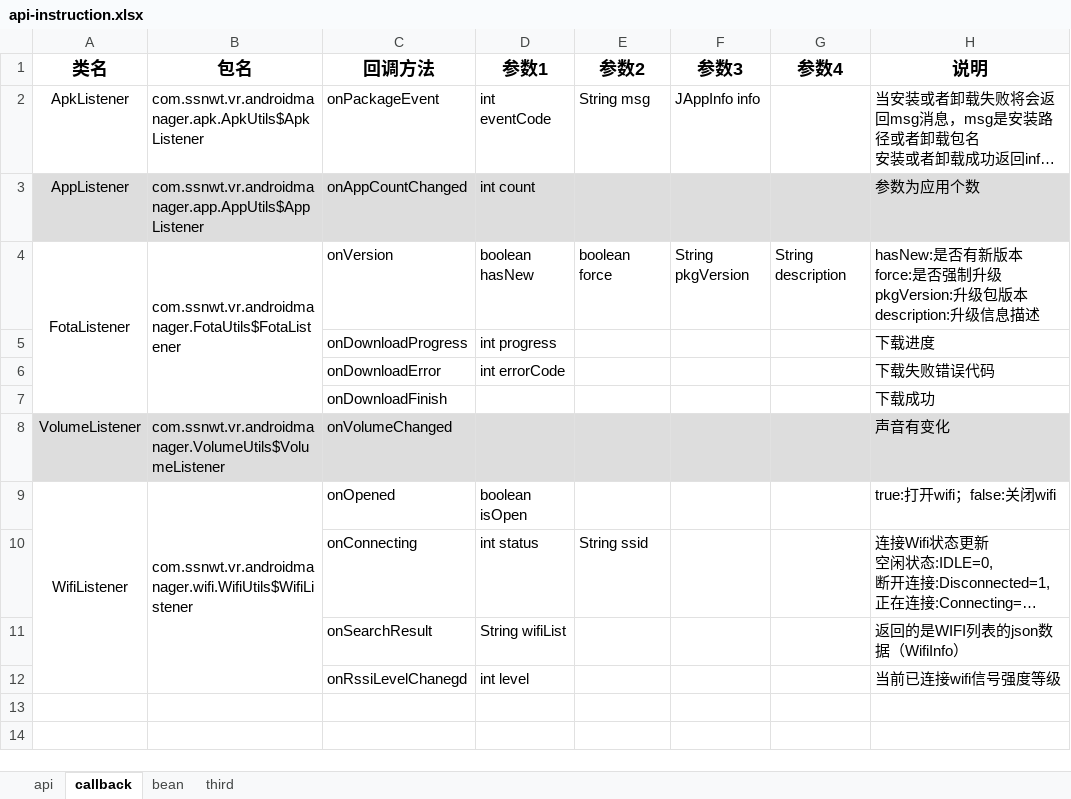
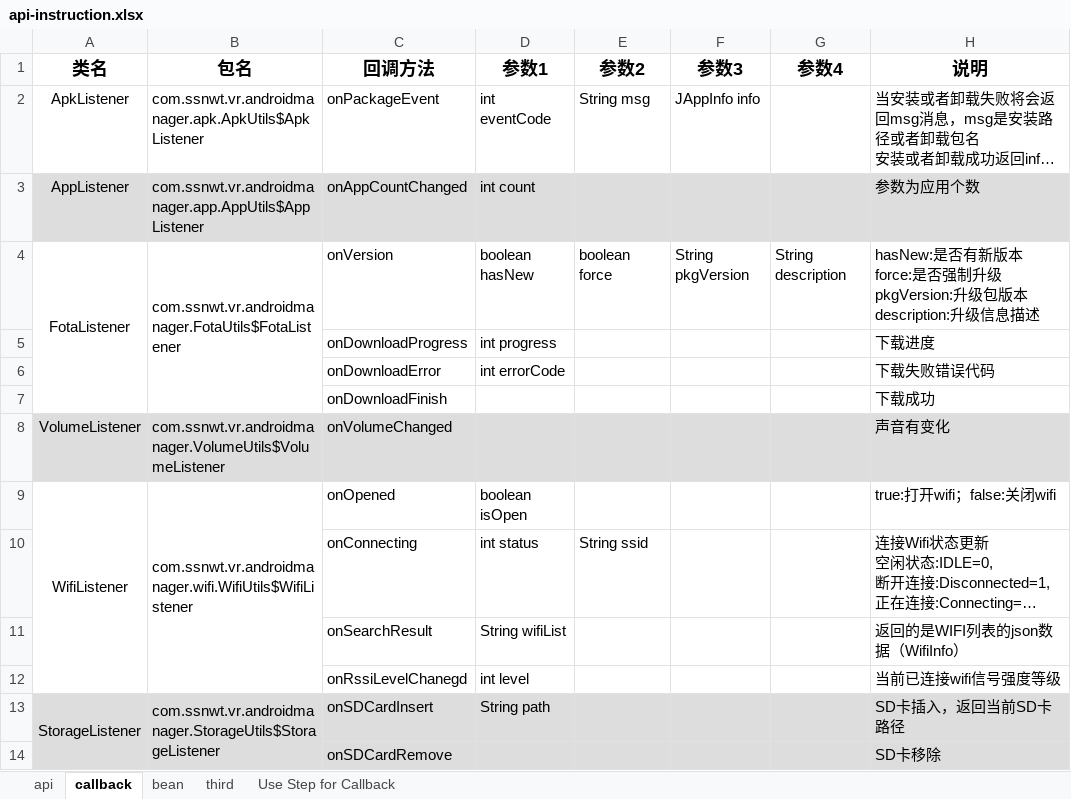
Before and after one commit to ETS-Android5/svr_plugin_android_interface, an Excel workbook: api-instruction.xlsx, sheet callback, drawn as a sheet; long unchanged cells end in …; values as stored, in another font and other column widths than the file's, no borders; the diff names each change by its address in the sheet, - before the commit and + after, or states it on an @@ line.

```diff
--- a/api-instruction.xlsx (sheet callback)
+++ b/api-instruction.xlsx (sheet callback)
+sheet tab: Use Step for Callback
+row 13: StorageListener | com.ssnwt.vr.androidmanager.StorageUtils$StorageListener | onSDCardInsert | String path |  |  |  | SD卡插入，返回当前SD卡路径
+row 14:  |  | onSDCardRemove |  |  |  |  | SD卡移除
```
Also changed, not shown: sheet api, charts or pictures, 59 other files.
